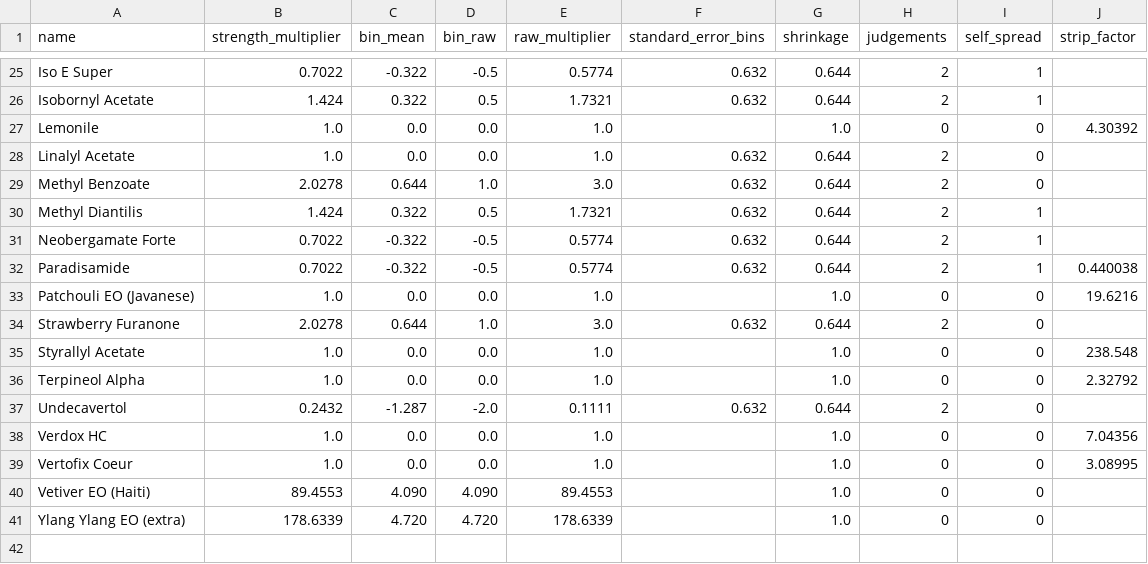
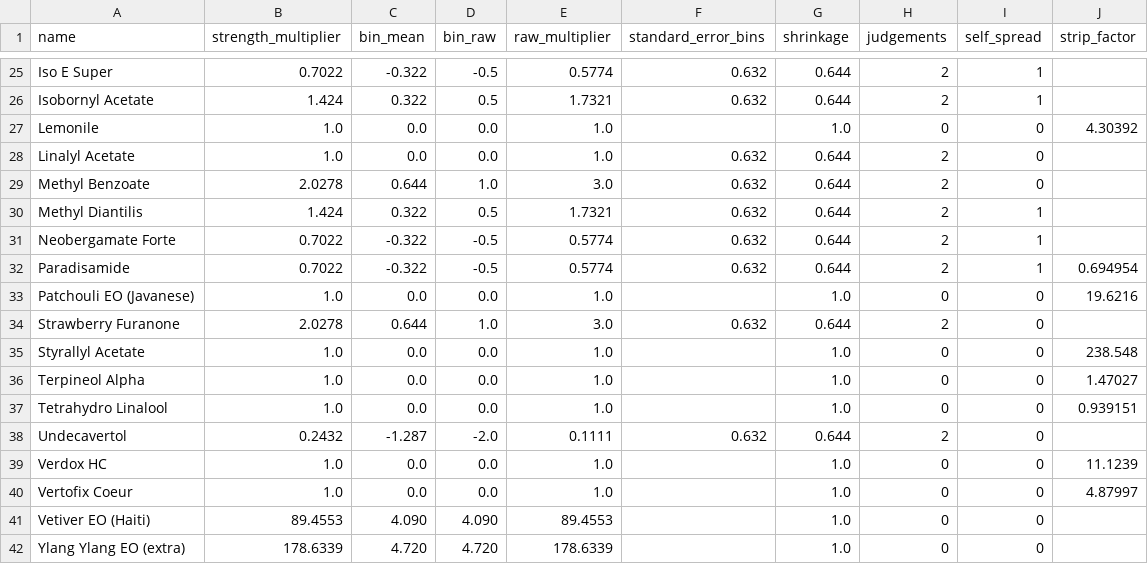
Before and after one commit to ValleZ/molor, a CSV file: data/inventory/strength.csv, drawn as a sheet; only a part is shown, gaps mark what is left out; the diff covers the shown part only.

```diff
--- a/data/inventory/strength.csv
+++ b/data/inventory/strength.csv
@@ -31,3 +31,3 @@ Methyl Diantilis,1.424,0.322,0.5,1.7321,0.632,0.644,2,1,
 Neobergamate Forte,0.7022,-0.322,-0.5,0.5774,0.632,0.644,2,1,
-Paradisamide,0.7022,-0.322,-0.5,0.5774,0.632,0.644,2,1,0.440038
+Paradisamide,0.7022,-0.322,-0.5,0.5774,0.632,0.644,2,1,0.694954
 Patchouli EO (Javanese),1.0,0.0,0.0,1.0,,1.0,0,0,19.6216
@@ -35,6 +35,7 @@ Strawberry Furanone,2.0278,0.644,1.0,3.0,0.632,0.644,2,0,
 Styrallyl Acetate,1.0,0.0,0.0,1.0,,1.0,0,0,238.548
-Terpineol Alpha,1.0,0.0,0.0,1.0,,1.0,0,0,2.32792
+Terpineol Alpha,1.0,0.0,0.0,1.0,,1.0,0,0,1.47027
+Tetrahydro Linalool,1.0,0.0,0.0,1.0,,1.0,0,0,0.939151
 Undecavertol,0.2432,-1.287,-2.0,0.1111,0.632,0.644,2,0,
-Verdox HC,1.0,0.0,0.0,1.0,,1.0,0,0,7.04356
-Vertofix Coeur,1.0,0.0,0.0,1.0,,1.0,0,0,3.08995
+Verdox HC,1.0,0.0,0.0,1.0,,1.0,0,0,11.1239
+Vertofix Coeur,1.0,0.0,0.0,1.0,,1.0,0,0,4.87997
 Vetiver EO (Haiti),89.4553,4.090,4.090,89.4553,,1.0,0,0,
```
Also changed, not shown: 12 edited cells elsewhere in this file, 1 other file.
